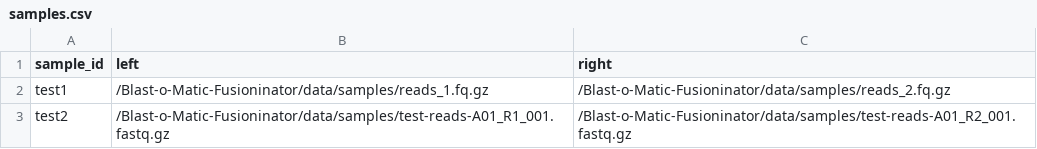
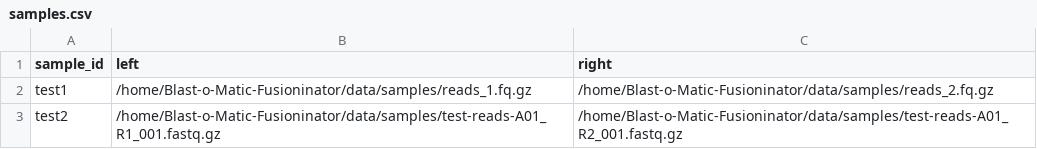
Before and after one commit to NadineWolgast/IntegrateALL, a CSV file: samples.csv, drawn as a sheet.

Commit message:
Update samples.csv

```diff
--- a/samples.csv
+++ b/samples.csv
@@ -1,3 +1,3 @@
 sample_id,left,right
-test1,/Blast-o-Matic-Fusioninator/data/samples/reads_1.fq.gz,/Blast-o-Matic-Fusioninator/data/samples/reads_2.fq.gz
-test2,/Blast-o-Matic-Fusioninator/data/samples/test-reads-A01_R1_001.fastq.gz,/Blast-o-Matic-Fusioninator/data/samples/test-reads-A01_R2_001.fastq.gz
+test1,/home/Blast-o-Matic-Fusioninator/data/samples/reads_1.fq.gz,/home/Blast-o-Matic-Fusioninator/data/samples/reads_2.fq.gz
+test2,/home/Blast-o-Matic-Fusioninator/data/samples/test-reads-A01_R1_001.fastq.gz,/home/Blast-o-Matic-Fusioninator/data/samples/test-reads-A01_R2_001.fastq.gz
```
